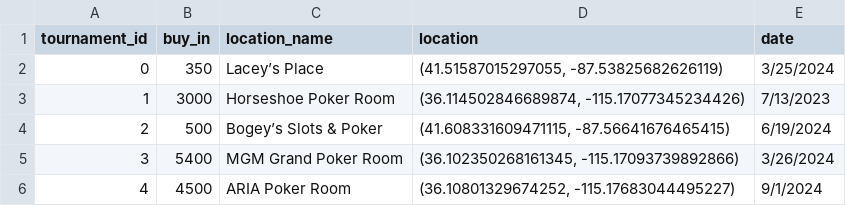
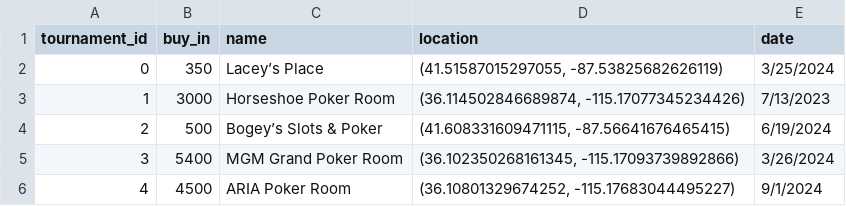
Before and after one commit to AVesich/Black-API, a CSV file: TournamentGraphTable.csv, drawn as a sheet.

Commit message:
Update TournamentGraphTable.csv

```diff
--- a/TournamentGraphTable.csv
+++ b/TournamentGraphTable.csv
@@ -1,2 +1,2 @@
-tournament_id,buy_in,location_name,location,date,,
+tournament_id,buy_in,name,location,date,,
 0,350,Lacey’s Place,"(41.51587015297055, -87.53825682626119)",3/25/2024,,
```
